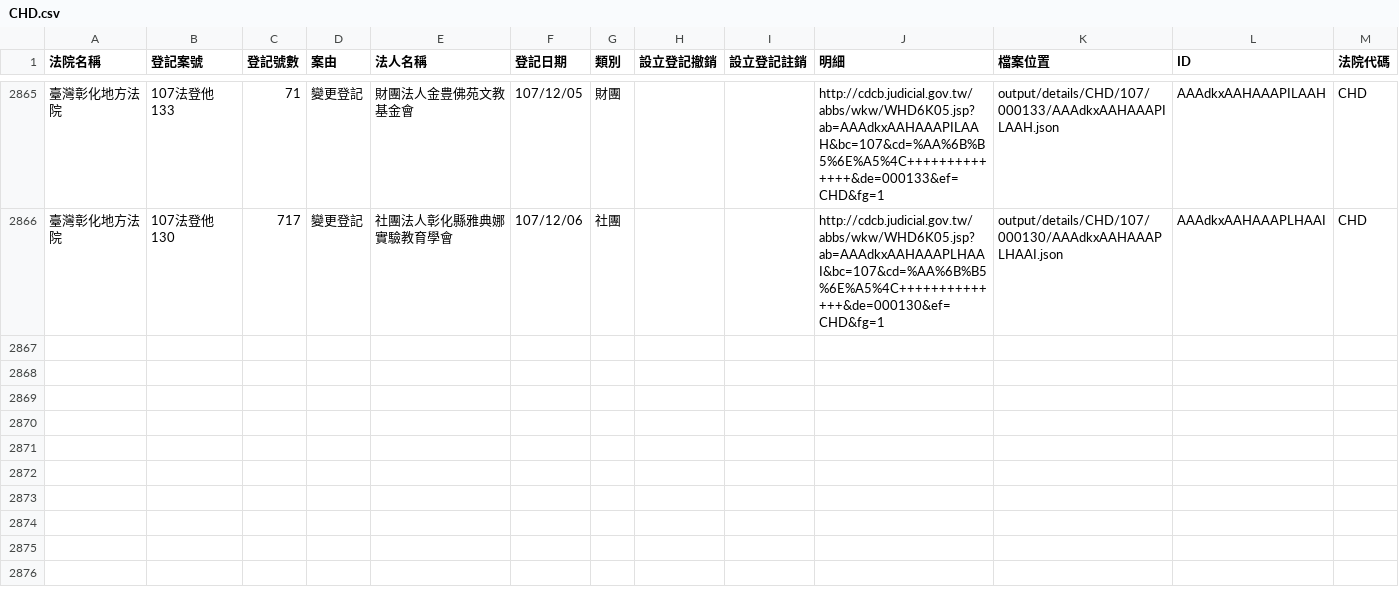
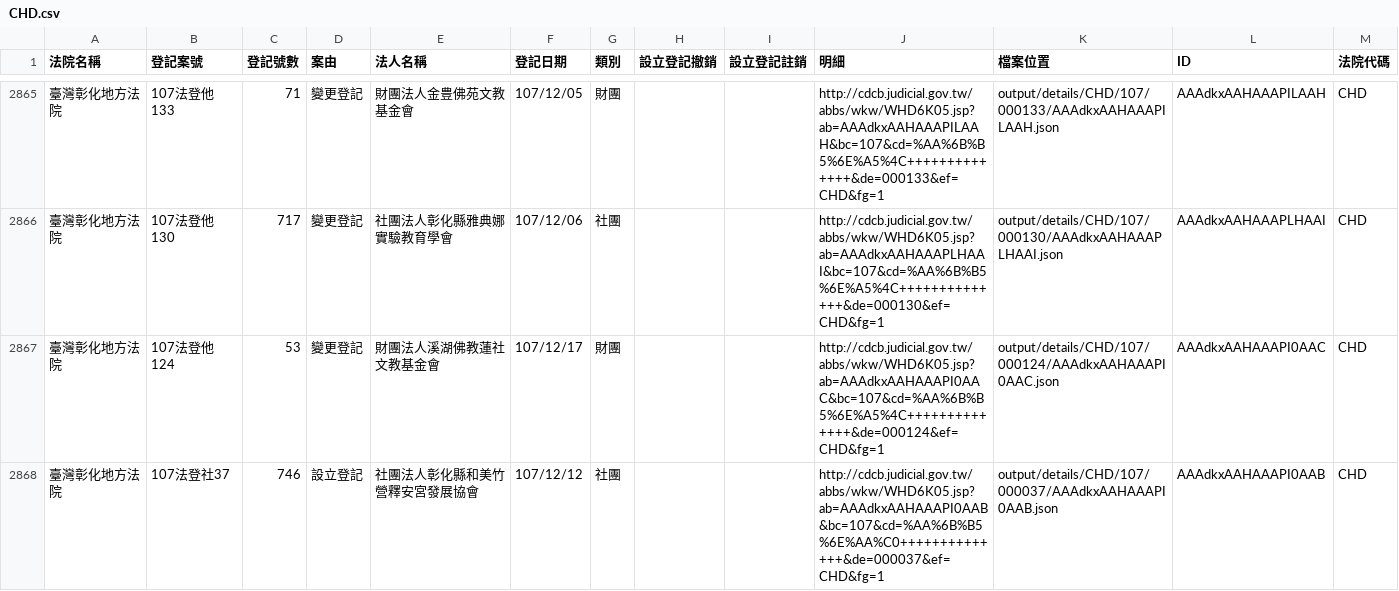
Before and after one commit to g0v/foundationtw, a CSV file: output/lists/CHD.csv, drawn as a sheet; only a part is shown, gaps mark what is left out; the diff names each change by its address in the sheet, - before the commit and + after, or states it on an @@ line.

```diff
--- a/output/lists/CHD.csv
+++ b/output/lists/CHD.csv
+row 2867: 臺灣彰化地方法院 | 107法登他124 | 53 | 變更登記 | 財團法人溪湖佛教蓮社文教基金會 | 107/12/17 | 財團 |  |  | http://cdcb.judicial.gov.tw/abbs/wkw/WHD6K05.jsp?ab=AAAdkxAAHAAAPI0AAC&bc=107&cd=%AA%6B%B5%6E%A5%4C++++++++++++++&de=000124&ef=CHD&fg=1 | output/details/CHD/107/000124/AAAdkxAAHAAAPI0AAC.json | AAAdkxAAHAAAPI0AAC | CHD
+row 2868: 臺灣彰化地方法院 | 107法登社37 | 746 | 設立登記 | 社團法人彰化縣和美竹營釋安宮發展協會 | 107/12/12 | 社團 |  |  | http://cdcb.judicial.gov.tw/abbs/wkw/WHD6K05.jsp?ab=AAAdkxAAHAAAPI0AAB&bc=107&cd=%AA%6B%B5%6E%AA%C0++++++++++++++&de=000037&ef=CHD&fg=1 | output/details/CHD/107/000037/AAAdkxAAHAAAPI0AAB.json | AAAdkxAAHAAAPI0AAB | CHD
```
Also changed, not shown: output/lists/KMD.csv, output/lists/ULD.csv, 29 other files.
